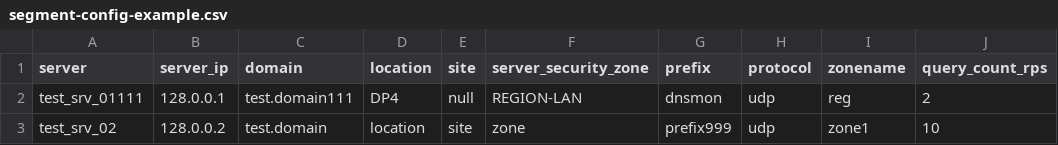
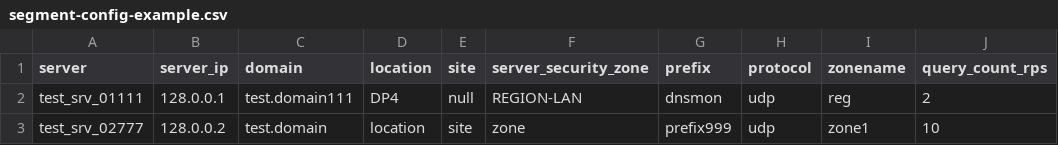
Before and after one commit to nir0k/DNSPulse_ConfigHub, a CSV file: configs/segment-config-example.csv, drawn as a sheet; only a part is shown; the diff names each change by its address in the sheet, - before the commit and + after, or states it on an @@ line.

Commit message:
fix polling config update

```diff
--- a/configs/segment-config-example.csv
+++ b/configs/segment-config-example.csv
-A3 (server): test_srv_02
+A3 (server): test_srv_02777
```
Also changed, not shown: 46 other files.
